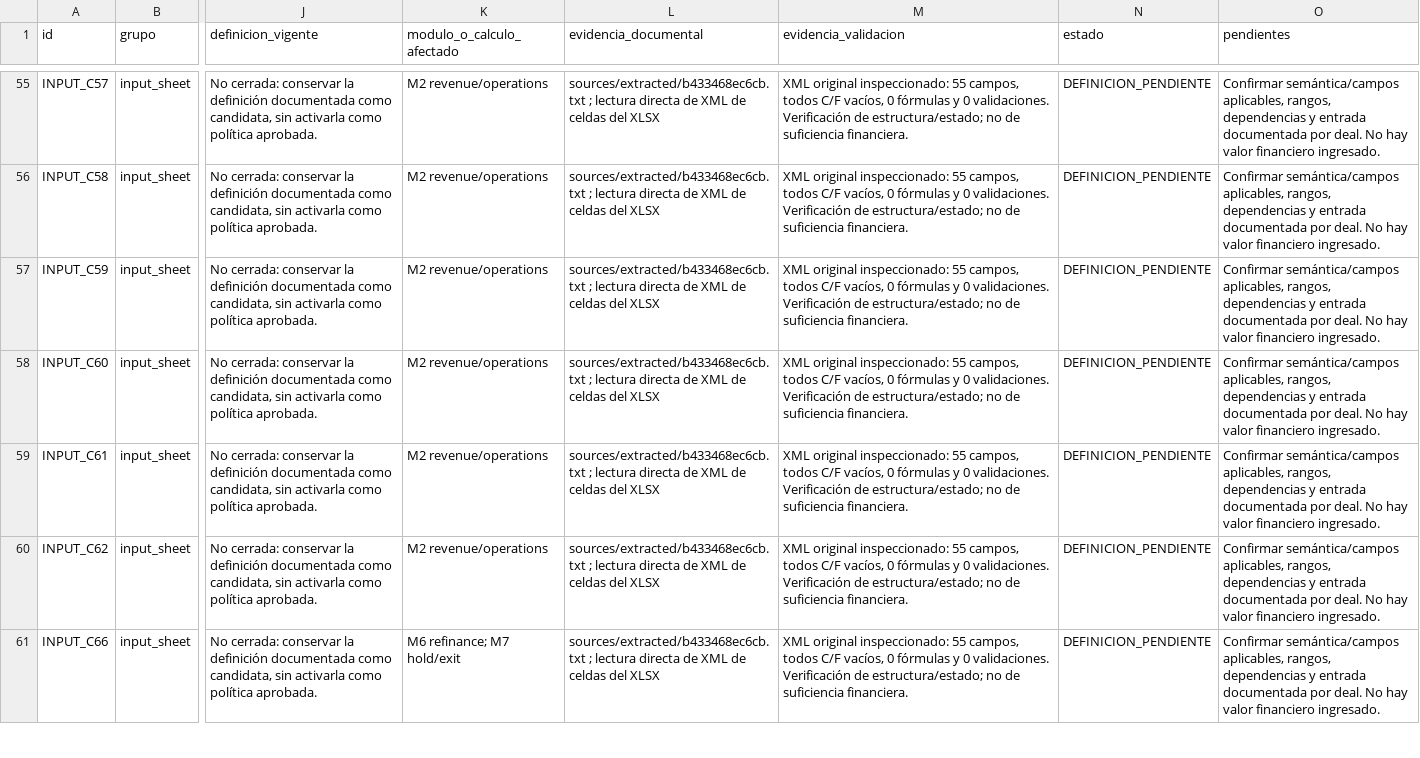
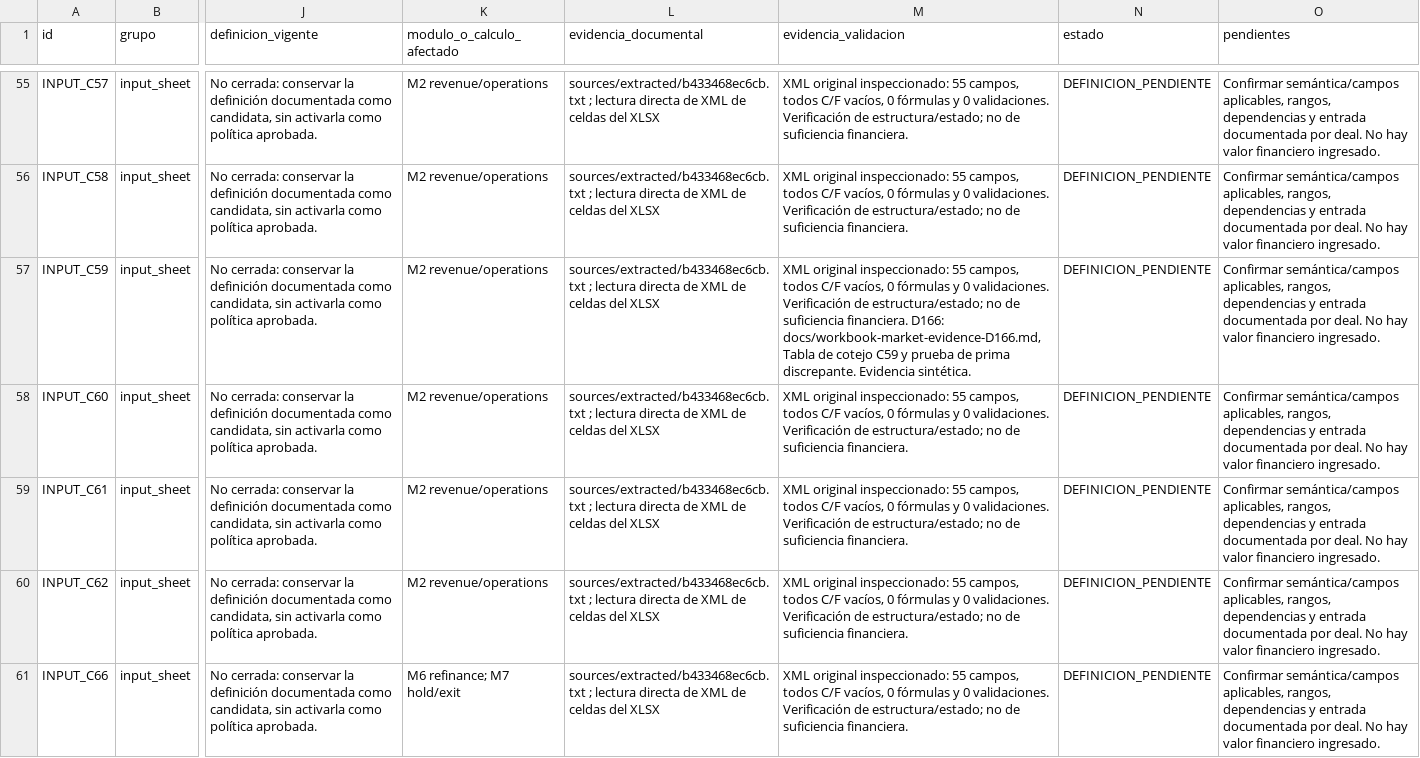
Before and after one commit to brodskyfederico-commits/Mini-UW, a CSV file: docs/coverage-matrix.csv, drawn as a sheet; only a part is shown, gaps mark what is left out; the diff covers the shown part only; the diff names each change by its address in the sheet, - before the commit and + after, or states it on an @@ line.

Commit message:
D166: Gate synthetic calculations on market insurance and bank evidence [skip ci]

```diff
--- a/docs/coverage-matrix.csv
+++ b/docs/coverage-matrix.csv
-M57 (evidencia_validacion): …suficiencia financiera.
+M57 (evidencia_validacion): …suficiencia financiera. D166: docs/workbook-market-evidence-D166.md, Tabla de cotejo C59 y prueba de prima discrepante. Evidencia sintética.
```
Also changed, not shown: 10 edited cells elsewhere in this file, 14 other files.
